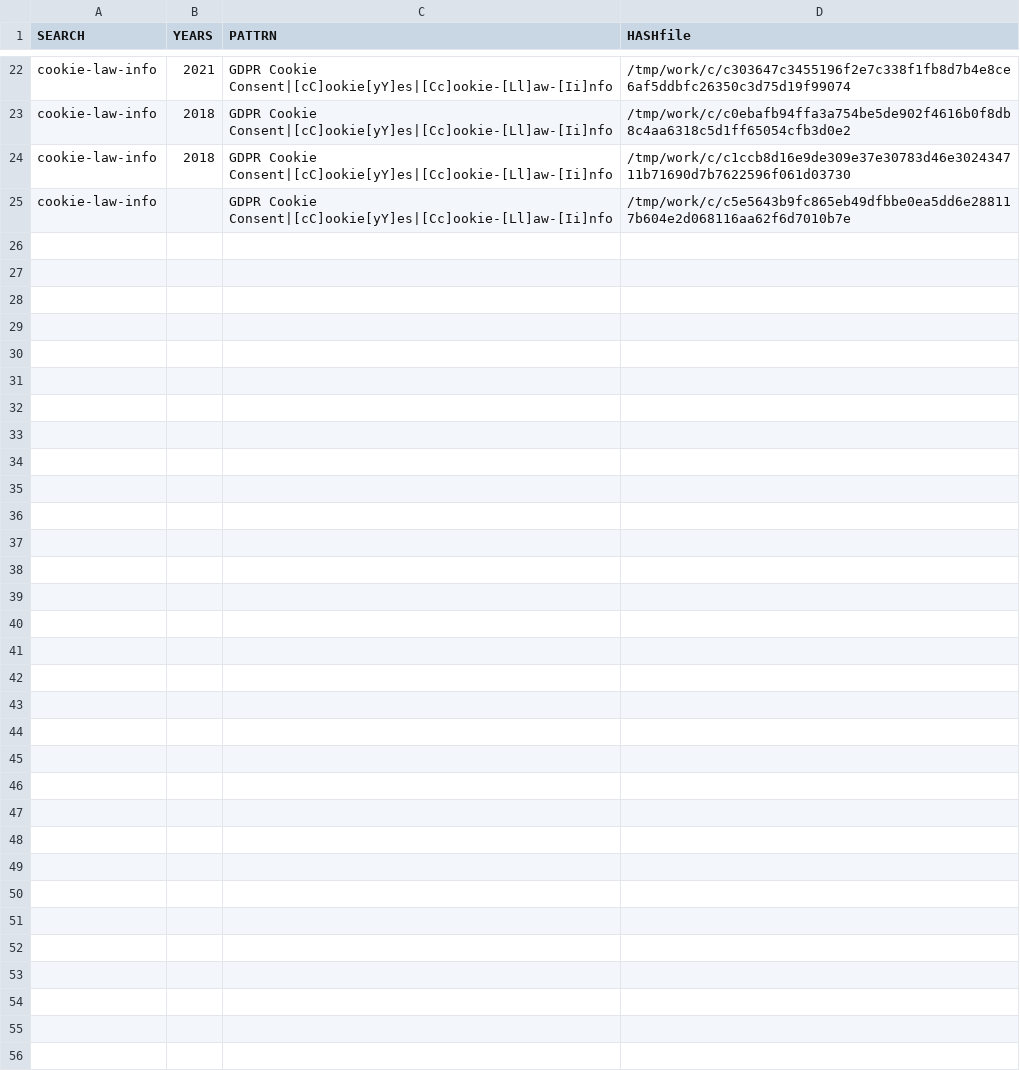
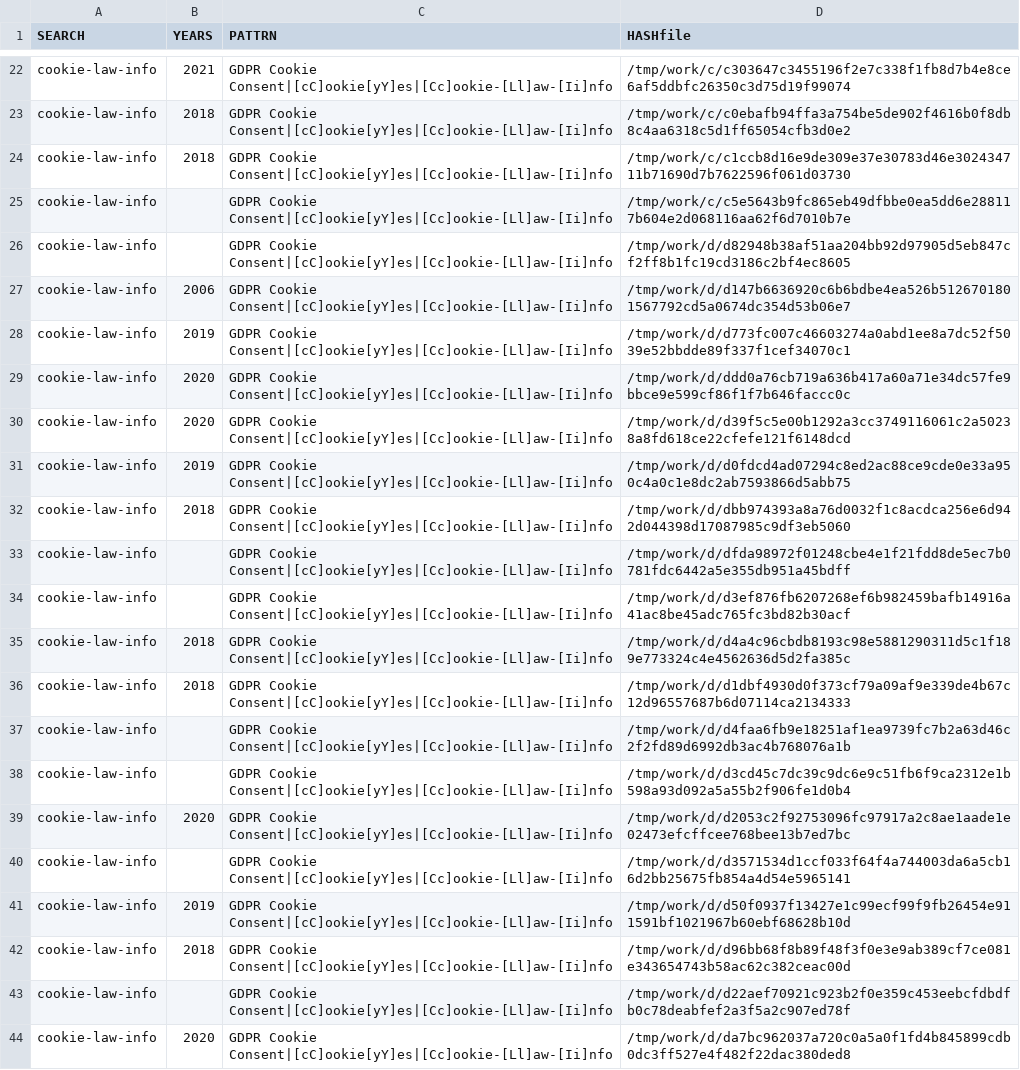
Before and after one commit to gergimentr/finder, a CSV file: results/vvb2.csv, drawn as a sheet; only a part is shown, gaps mark what is left out.

```diff
--- a/results/vvb2.csv
+++ b/results/vvb2.csv
@@ -25 +25,20 @@ cookie-law-info, 2018 ,GDPR Cookie Consent|[cC]ookie[yY]es|[Cc]ookie-[Ll]aw-[Ii]
 cookie-law-info, ,GDPR Cookie Consent|[cC]ookie[yY]es|[Cc]ookie-[Ll]aw-[Ii]nfo,/tmp/work/c/c5e5643b9fc865eb49dfbbe0ea5dd6e288117b604e2d068116aa62f6d7010b7e
+cookie-law-info, ,GDPR Cookie Consent|[cC]ookie[yY]es|[Cc]ookie-[Ll]aw-[Ii]nfo,/tmp/work/d/d82948b38af51aa204bb92d97905d5eb847cf2ff8b1fc19cd3186c2bf4ec8605
+cookie-law-info, 2006 ,GDPR Cookie Consent|[cC]ookie[yY]es|[Cc]ookie-[Ll]aw-[Ii]nfo,/tmp/work/d/d147b6636920c6b6bdbe4ea526b5126701801567792cd5a0674dc354d53b06e7
+cookie-law-info, 2019 ,GDPR Cookie Consent|[cC]ookie[yY]es|[Cc]ookie-[Ll]aw-[Ii]nfo,/tmp/work/d/d773fc007c46603274a0abd1ee8a7dc52f5039e52bbdde89f337f1cef34070c1
+cookie-law-info, 2020 ,GDPR Cookie Consent|[cC]ookie[yY]es|[Cc]ookie-[Ll]aw-[Ii]nfo,/tmp/work/d/ddd0a76cb719a636b417a60a71e34dc57fe9bbce9e599cf86f1f7b646faccc0c
+cookie-law-info, 2020 ,GDPR Cookie Consent|[cC]ookie[yY]es|[Cc]ookie-[Ll]aw-[Ii]nfo,/tmp/work/d/d39f5c5e00b1292a3cc3749116061c2a50238a8fd618ce22cfefe121f6148dcd
+cookie-law-info, 2019 ,GDPR Cookie Consent|[cC]ookie[yY]es|[Cc]ookie-[Ll]aw-[Ii]nfo,/tmp/work/d/d0fdcd4ad07294c8ed2ac88ce9cde0e33a950c4a0c1e8dc2ab7593866d5abb75
+cookie-law-info, 2018 ,GDPR Cookie Consent|[cC]ookie[yY]es|[Cc]ookie-[Ll]aw-[Ii]nfo,/tmp/work/d/dbb974393a8a76d0032f1c8acdca256e6d942d044398d17087985c9df3eb5060
+cookie-law-info, ,GDPR Cookie Consent|[cC]ookie[yY]es|[Cc]ookie-[Ll]aw-[Ii]nfo,/tmp/work/d/dfda98972f01248cbe4e1f21fdd8de5ec7b0781fdc6442a5e355db951a45bdff
+cookie-law-info, ,GDPR Cookie Consent|[cC]ookie[yY]es|[Cc]ookie-[Ll]aw-[Ii]nfo,/tmp/work/d/d3ef876fb6207268ef6b982459bafb14916a41ac8be45adc765fc3bd82b30acf
+cookie-law-info, 2018 ,GDPR Cookie Consent|[cC]ookie[yY]es|[Cc]ookie-[Ll]aw-[Ii]nfo,/tmp/work/d/d4a4c96cbdb8193c98e5881290311d5c1f189e773324c4e4562636d5d2fa385c
+cookie-law-info, 2018 ,GDPR Cookie Consent|[cC]ookie[yY]es|[Cc]ookie-[Ll]aw-[Ii]nfo,/tmp/work/d/d1dbf4930d0f373cf79a09af9e339de4b67c12d96557687b6d07114ca2134333
+cookie-law-info, ,GDPR Cookie Consent|[cC]ookie[yY]es|[Cc]ookie-[Ll]aw-[Ii]nfo,/tmp/work/d/d4faa6fb9e18251af1ea9739fc7b2a63d46c2f2fd89d6992db3ac4b768076a1b
+cookie-law-info, ,GDPR Cookie Consent|[cC]ookie[yY]es|[Cc]ookie-[Ll]aw-[Ii]nfo,/tmp/work/d/d3cd45c7dc39c9dc6e9c51fb6f9ca2312e1b598a93d092a5a55b2f906fe1d0b4
+cookie-law-info, 2020 ,GDPR Cookie Consent|[cC]ookie[yY]es|[Cc]ookie-[Ll]aw-[Ii]nfo,/tmp/work/d/d2053c2f92753096fc97917a2c8ae1aade1e02473efcffcee768bee13b7ed7bc
+cookie-law-info, ,GDPR Cookie Consent|[cC]ookie[yY]es|[Cc]ookie-[Ll]aw-[Ii]nfo,/tmp/work/d/d3571534d1ccf033f64f4a744003da6a5cb16d2bb25675fb854a4d54e5965141
+cookie-law-info, 2019 ,GDPR Cookie Consent|[cC]ookie[yY]es|[Cc]ookie-[Ll]aw-[Ii]nfo,/tmp/work/d/d50f0937f13427e1c99ecf99f9fb26454e911591bf1021967b60ebf68628b10d
+cookie-law-info, 2018 ,GDPR Cookie Consent|[cC]ookie[yY]es|[Cc]ookie-[Ll]aw-[Ii]nfo,/tmp/work/d/d96bb68f8b89f48f3f0e3e9ab389cf7ce081e343654743b58ac62c382ceac00d
+cookie-law-info, ,GDPR Cookie Consent|[cC]ookie[yY]es|[Cc]ookie-[Ll]aw-[Ii]nfo,/tmp/work/d/d22aef70921c923b2f0e359c453eebcfdbdfb0c78deabfef2a3f5a2c907ed78f
+cookie-law-info, 2020 ,GDPR Cookie Consent|[cC]ookie[yY]es|[Cc]ookie-[Ll]aw-[Ii]nfo,/tmp/work/d/da7bc962037a720c0a5a0f1fd4b845899cdb0dc3ff527e4f482f22dac380ded8
```
Also changed, not shown: results/vvb1.csv, results/vvb17.csv, 31 other files.
